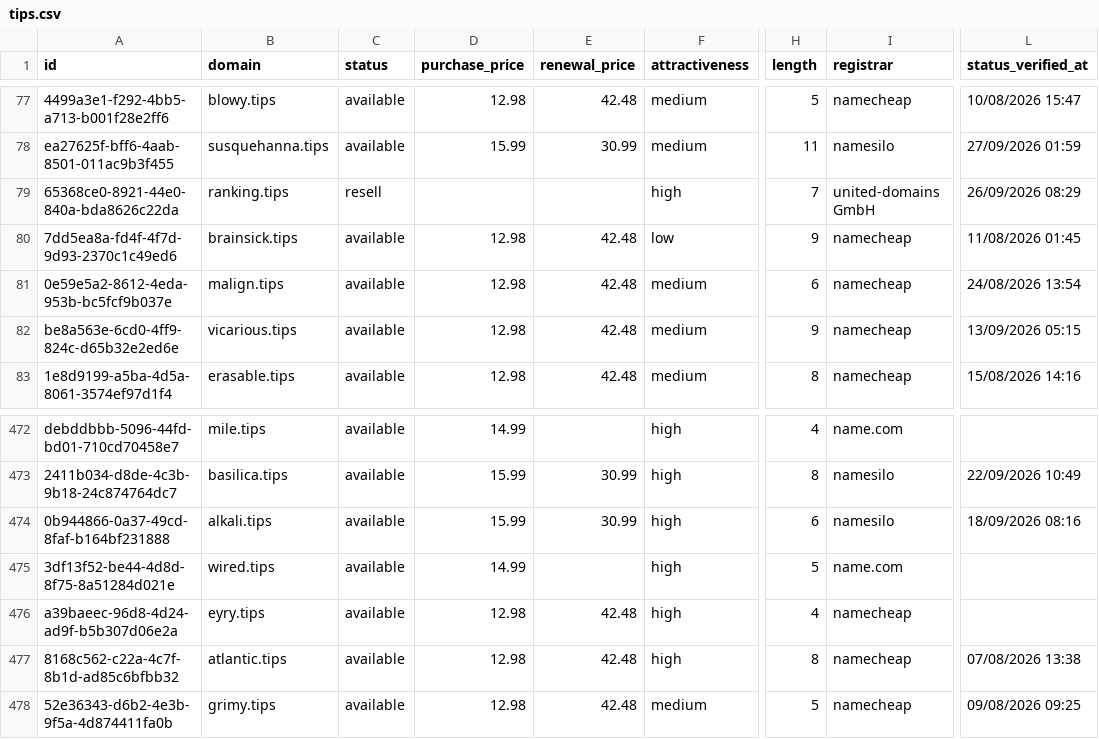
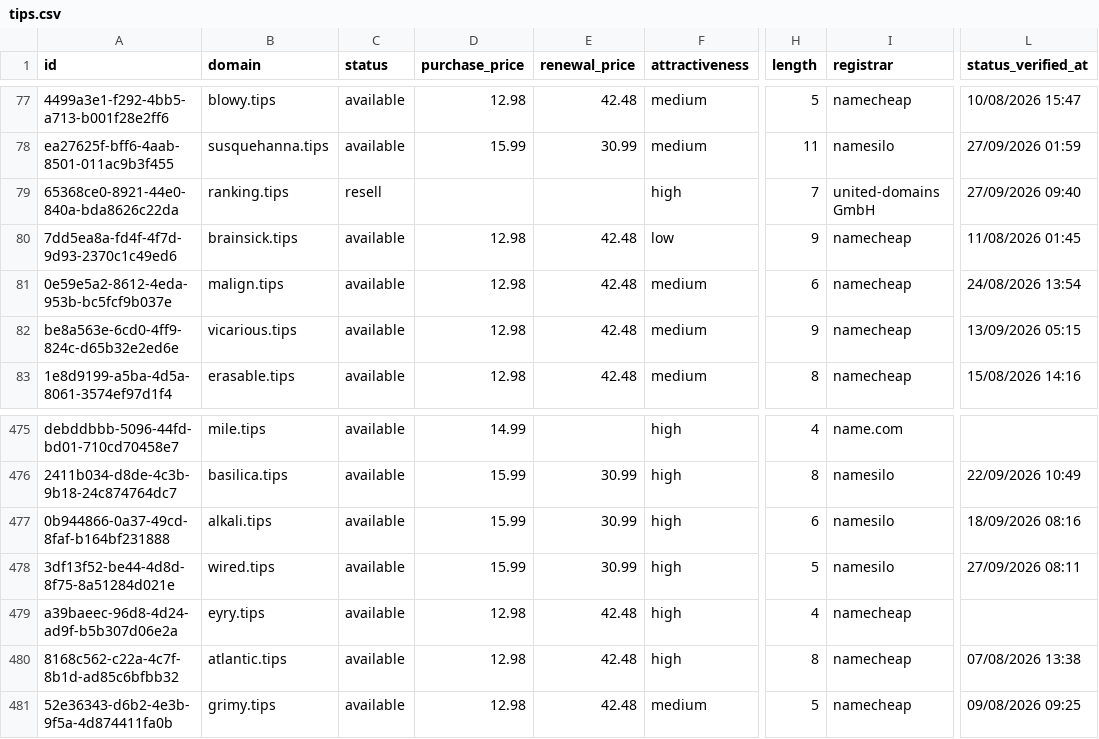
Before and after one commit to UniqueDomains/tips-oneword-domains, a CSV file: tips.csv, drawn as a sheet; only a part is shown, gaps mark what is left out; addresses are those after the commit; the diff covers the shown part only; the diff names each change by its address in the sheet, - before the commit and + after, or states it on an @@ line.

```diff
--- a/tips.csv
+++ b/tips.csv
-L79 (status_verified_at): 26/09/2026 08:29
+L79 (status_verified_at): 27/09/2026 09:40
-D478 (purchase_price): 14.99
+D478 (purchase_price): 15.99
-E478 (renewal_price): (empty)
+E478 (renewal_price): 30.99
-I478 (registrar): name.com
+I478 (registrar): namesilo
-L478 (status_verified_at): (empty)
+L478 (status_verified_at): 27/09/2026 08:11
```
Also changed, not shown: 7 added rows, 7 removed rows and 4 edited cells elsewhere in this file, 3 other files.
